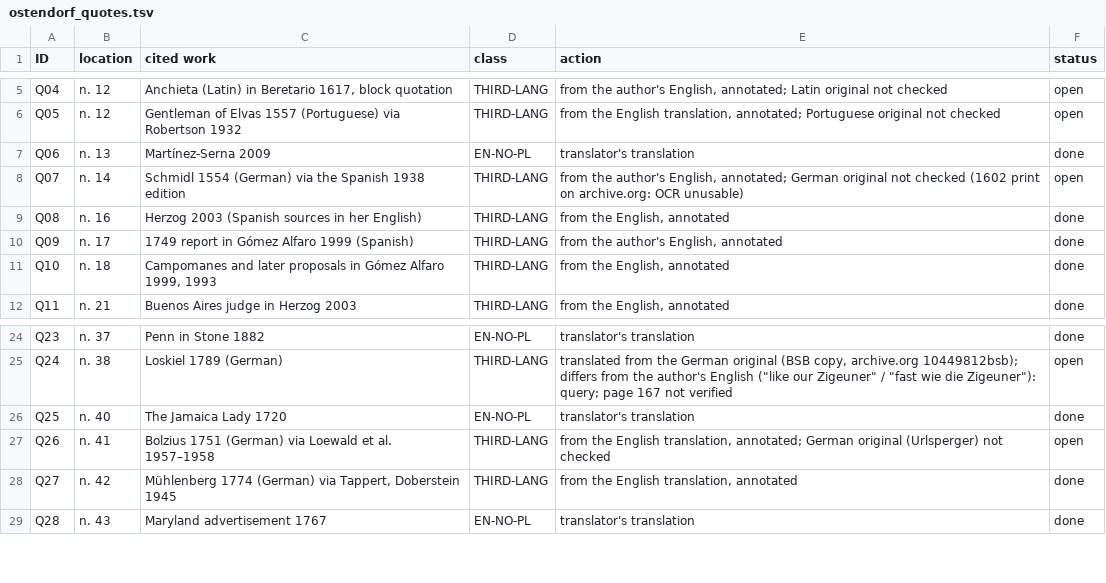
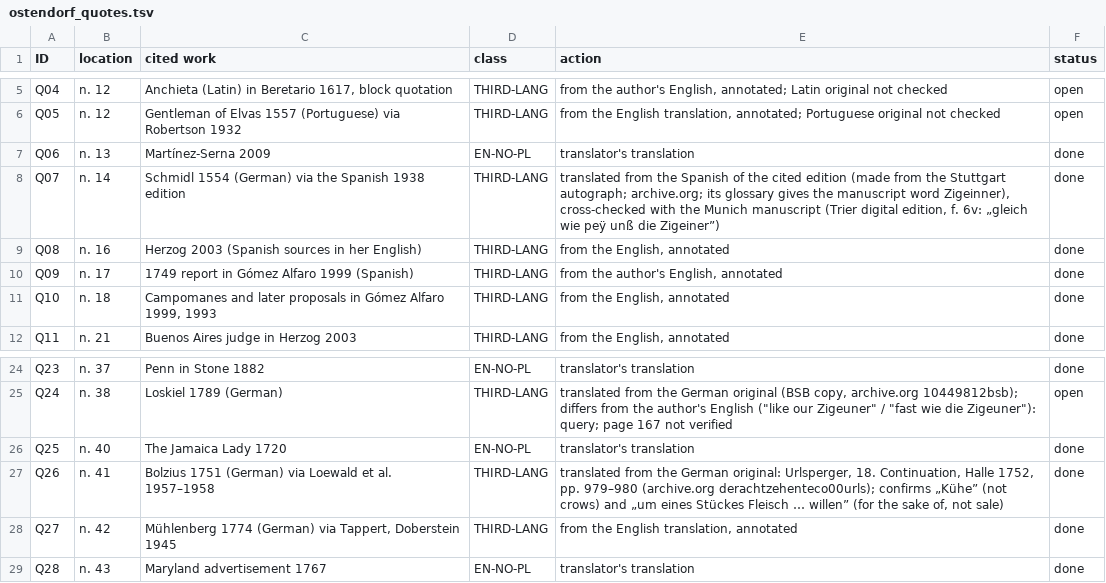
Before and after one commit to blessero/srom-cloud, a TSV file: work/ostendorf/ostendorf_quotes.tsv, drawn as a sheet; only a part is shown, gaps mark what is left out.

```diff
--- a/work/ostendorf/ostendorf_quotes.tsv
+++ b/work/ostendorf/ostendorf_quotes.tsv
@@ -7,3 +7,3 @@ Q05	n. 12	Gentleman of Elvas 1557 (Portuguese) via Robertson 1932	THIRD-LANG	fro
 Q06	n. 13	Martínez-Serna 2009	EN-NO-PL	translator's translation	done
-Q07	n. 14	Schmidl 1554 (German) via the Spanish 1938 edition	THIRD-LANG	from the author's English, annotated; German original not checked (1602 print on archive.org: OCR unusable)	open
+Q07	n. 14	Schmidl 1554 (German) via the Spanish 1938 edition	THIRD-LANG	translated from the Spanish of the cited edition (made from the Stuttgart autograph; archive.org; its glossary gives the manuscript word Zigeinner), cross-checked with the Munich manuscript (Trier digital edition, f. 6v: „gleich wie peÿ unß die Zigeiner”)	done
 Q08	n. 16	Herzog 2003 (Spanish sources in her English)	THIRD-LANG	from the English, annotated	done
@@ -26,3 +26,3 @@ Q24	n. 38	Loskiel 1789 (German)	THIRD-LANG	translated from the German original (
 Q25	n. 40	The Jamaica Lady 1720	EN-NO-PL	translator's translation	done
-Q26	n. 41	Bolzius 1751 (German) via Loewald et al. 1957–1958	THIRD-LANG	from the English translation, annotated; German original (Urlsperger) not checked	open
+Q26	n. 41	Bolzius 1751 (German) via Loewald et al. 1957–1958	THIRD-LANG	translated from the German original: Urlsperger, 18. Continuation, Halle 1752, pp. 979–980 (archive.org derachtzehenteco00urls); confirms „Kühe” (not crows) and „um eines Stückes Fleisch … willen” (for the sake of, not sale)	done
 Q27	n. 42	Mühlenberg 1774 (German) via Tappert, Doberstein 1945	THIRD-LANG	from the English translation, annotated	done
```
Also changed, not shown: work/ostendorf/ostendorf_pytania_tlum.csv, 5 other files.
